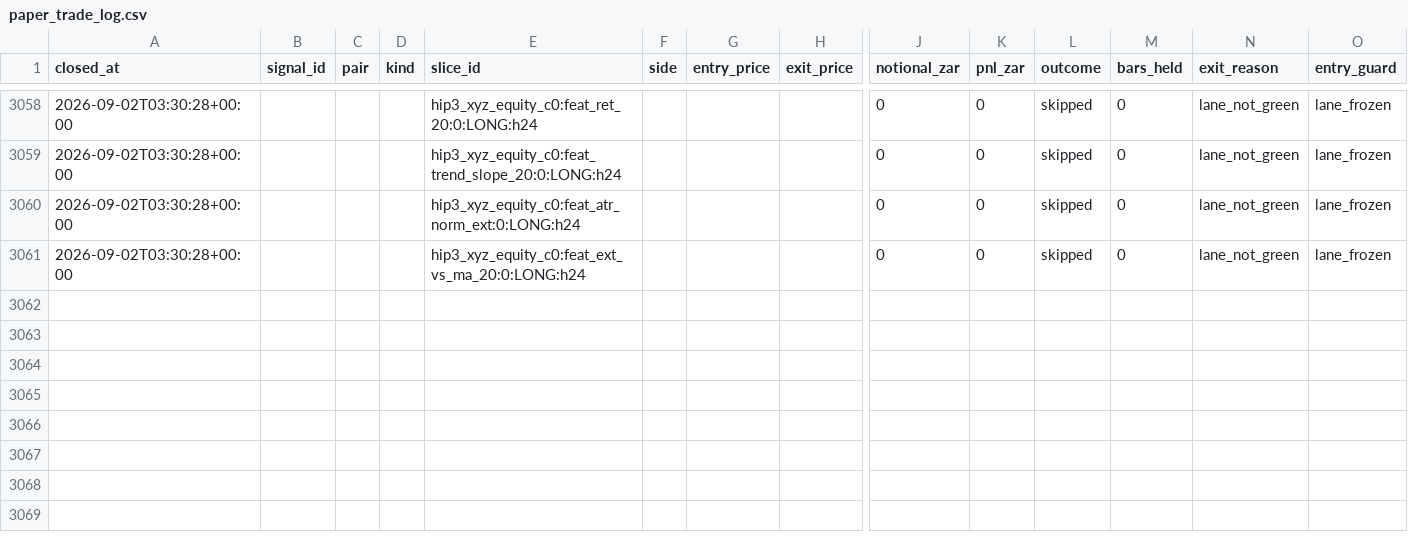
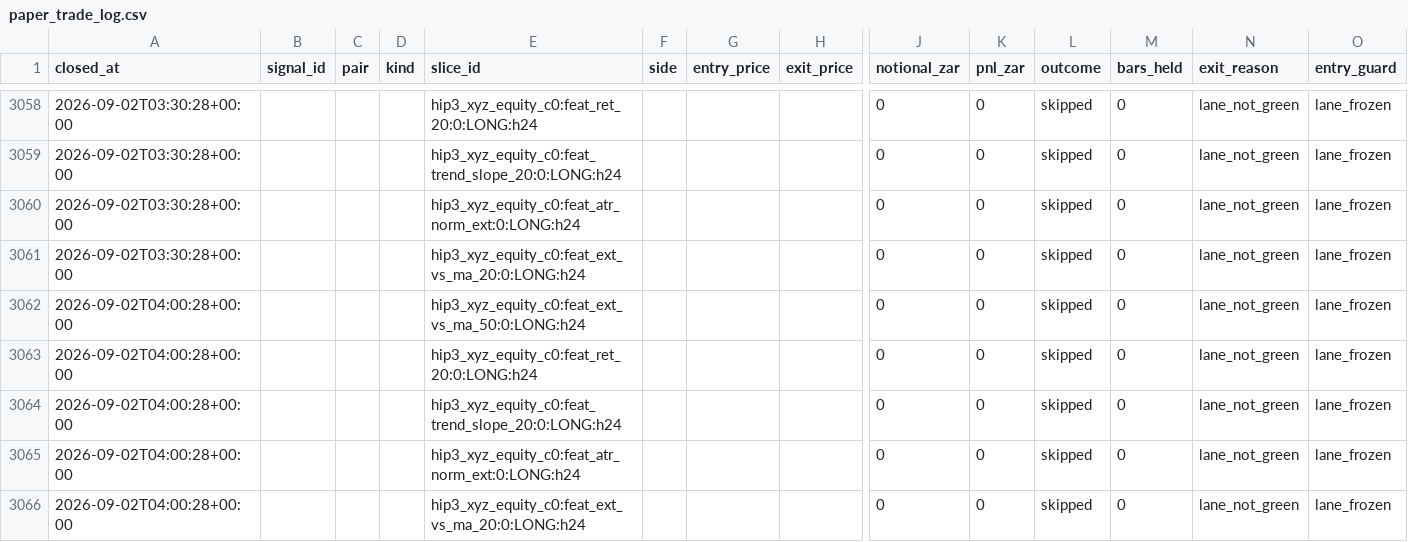
Before and after one commit to 6ixtyn9-sudo/Breakwater, a CSV file: localdata/research/paper_trade_log.csv, drawn as a sheet; only a part is shown, gaps mark what is left out; rows hold the shown columns only; the diff names each change by its address in the sheet, - before the commit and + after, or states it on an @@ line.

```diff
--- a/localdata/research/paper_trade_log.csv
+++ b/localdata/research/paper_trade_log.csv
+row 3062: 2026-09-02T04:00:28+00:00 |  |  |  | hip3_xyz_equity_c0:feat_ext_vs_ma_50:0:LONG:h24 |  |  |  | 0 | 0 | skipped | 0 | lane_not_green | lane_frozen
+row 3063: 2026-09-02T04:00:28+00:00 |  |  |  | hip3_xyz_equity_c0:feat_ret_20:0:LONG:h24 |  |  |  | 0 | 0 | skipped | 0 | lane_not_green | lane_frozen
+row 3064: 2026-09-02T04:00:28+00:00 |  |  |  | hip3_xyz_equity_c0:feat_trend_slope_20:0:LONG:h24 |  |  |  | 0 | 0 | skipped | 0 | lane_not_green | lane_frozen
+row 3065: 2026-09-02T04:00:28+00:00 |  |  |  | hip3_xyz_equity_c0:feat_atr_norm_ext:0:LONG:h24 |  |  |  | 0 | 0 | skipped | 0 | lane_not_green | lane_frozen
+row 3066: 2026-09-02T04:00:28+00:00 |  |  |  | hip3_xyz_equity_c0:feat_ext_vs_ma_20:0:LONG:h24 |  |  |  | 0 | 0 | skipped | 0 | lane_not_green | lane_frozen
```
Also changed, not shown: localdata/status.csv, 3 other files.
